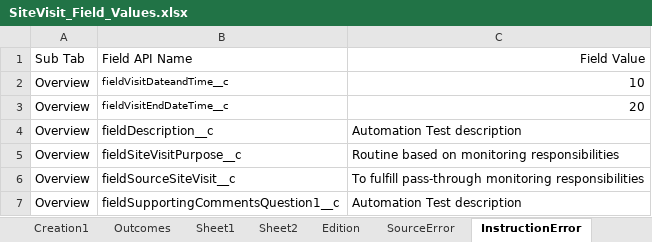
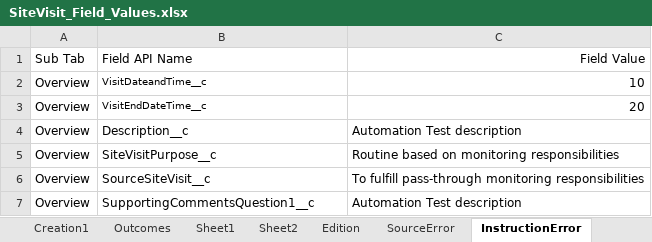
Before and after one commit to VaibhavChandratre-REISys/govgrants-product-automation, an Excel workbook: src/main/resources/SiteVisit_Field_Values.xlsx, sheet InstructionError, drawn as a sheet; values as stored, in another font and other column widths than the file's, no borders; the diff names each change by its address in the sheet, - before the commit and + after, or states it on an @@ line.

```diff
--- a/src/main/resources/SiteVisit_Field_Values.xlsx (sheet InstructionError)
+++ b/src/main/resources/SiteVisit_Field_Values.xlsx (sheet InstructionError)
-B2: fieldVisitDateandTime__c
+B2: VisitDateandTime__c
-B3: fieldVisitEndDateTime__c
+B3: VisitEndDateTime__c
-B4: fieldDescription__c
+B4: Description__c
-B5: fieldSiteVisitPurpose__c
+B5: SiteVisitPurpose__c
-B6: fieldSourceSiteVisit__c
+B6: SourceSiteVisit__c
-B7: fieldSupportingCommentsQuestion1__c
+B7: SupportingCommentsQuestion1__c
```
Also changed, not shown: sheet SourceError, src/main/resources/Award_Field_Values.xlsx, 3 other files.
